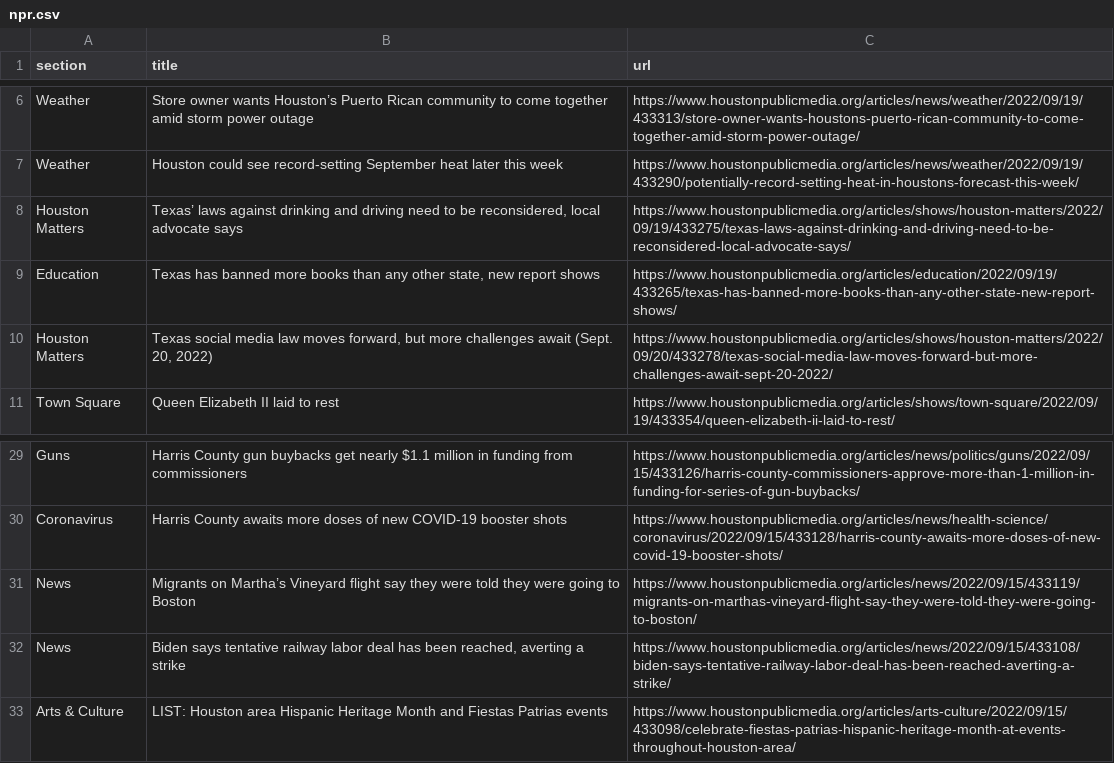
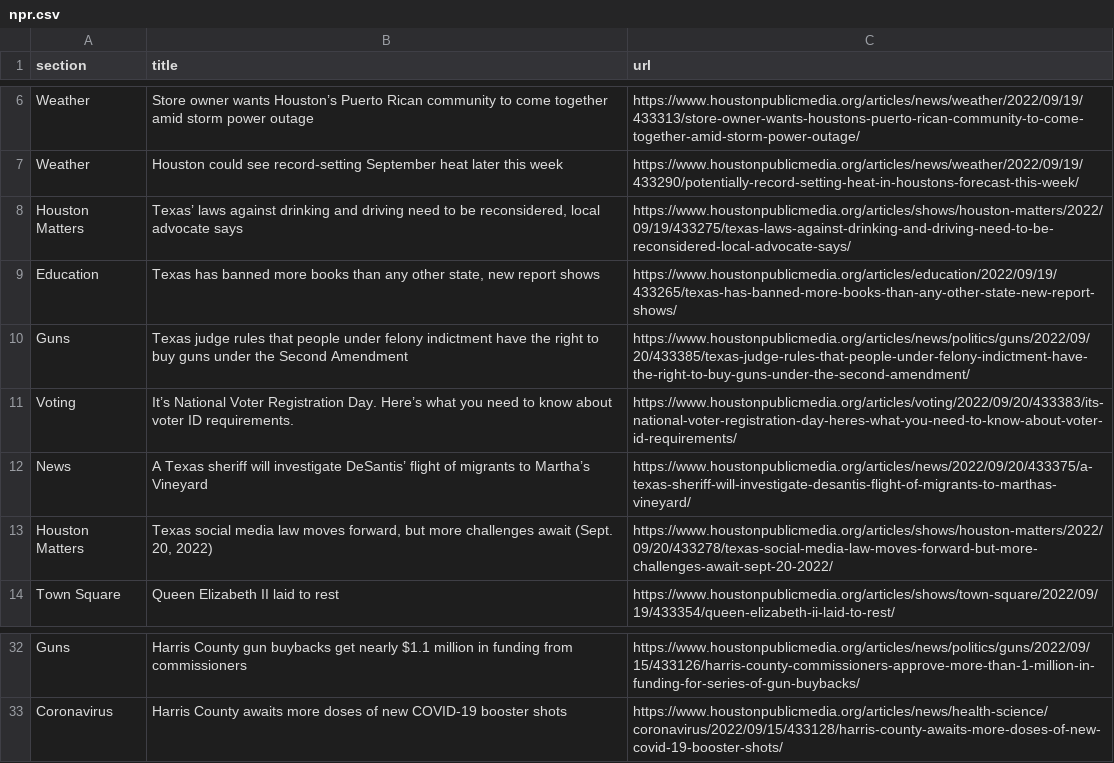
Before and after one commit to areenaarora/autoscrapper, a CSV file: npr.csv, drawn as a sheet; only a part is shown, gaps mark what is left out.

```diff
--- a/npr.csv
+++ b/npr.csv
@@ -9,2 +9,5 @@ Houston Matters,"Texas’ laws against drinking and driving need to be reconside
 Education,"Texas has banned more books than any other state, new report shows",https://www.houstonpublicmedia.org/articles/education/2022/09/19/433265/texas-has-banned-more-books-than-any-other-state-new-report-shows/
+Guns,Texas judge rules that people under felony indictment have the right to buy guns under the Second Amendment,https://www.houstonpublicmedia.org/articles/news/politics/guns/2022/09/20/433385/texas-judge-rules-that-people-under-felony-indictment-have-the-right-to-buy-guns-under-the-second-amendment/
+Voting,It’s National Voter Registration Day. Here’s what you need to know about voter ID requirements.,https://www.houstonpublicmedia.org/articles/voting/2022/09/20/433383/its-national-voter-registration-day-heres-what-you-need-to-know-about-voter-id-requirements/
+News,A Texas sheriff will investigate DeSantis’ flight of migrants to Martha’s Vineyard,https://www.houstonpublicmedia.org/articles/news/2022/09/20/433375/a-texas-sheriff-will-investigate-desantis-flight-of-migrants-to-marthas-vineyard/
 Houston Matters,"Texas social media law moves forward, but more challenges await (Sept. 20, 2022)",https://www.houstonpublicmedia.org/articles/shows/houston-matters/2022/09/20/433278/texas-social-media-law-moves-forward-but-more-challenges-await-sept-20-2022/
@@ -30,4 +33 @@ Guns,Harris County gun buybacks get nearly $1.1 million in funding from commissi
 Coronavirus,Harris County awaits more doses of new COVID-19 booster shots,https://www.houstonpublicmedia.org/articles/news/health-science/coronavirus/2022/09/15/433128/harris-county-awaits-more-doses-of-new-covid-19-booster-shots/
-News,Migrants on Martha’s Vineyard flight say they were told they were going to Boston,https://www.houstonpublicmedia.org/articles/news/2022/09/15/433119/migrants-on-marthas-vineyard-flight-say-they-were-told-they-were-going-to-boston/
-News,"Biden says tentative railway labor deal has been reached, averting a strike",https://www.houstonpublicmedia.org/articles/news/2022/09/15/433108/biden-says-tentative-railway-labor-deal-has-been-reached-averting-a-strike/
-Arts & Culture,LIST: Houston area Hispanic Heritage Month and Fiestas Patrias events,https://www.houstonpublicmedia.org/articles/arts-culture/2022/09/15/433098/celebrate-fiestas-patrias-hispanic-heritage-month-at-events-throughout-houston-area/
```
